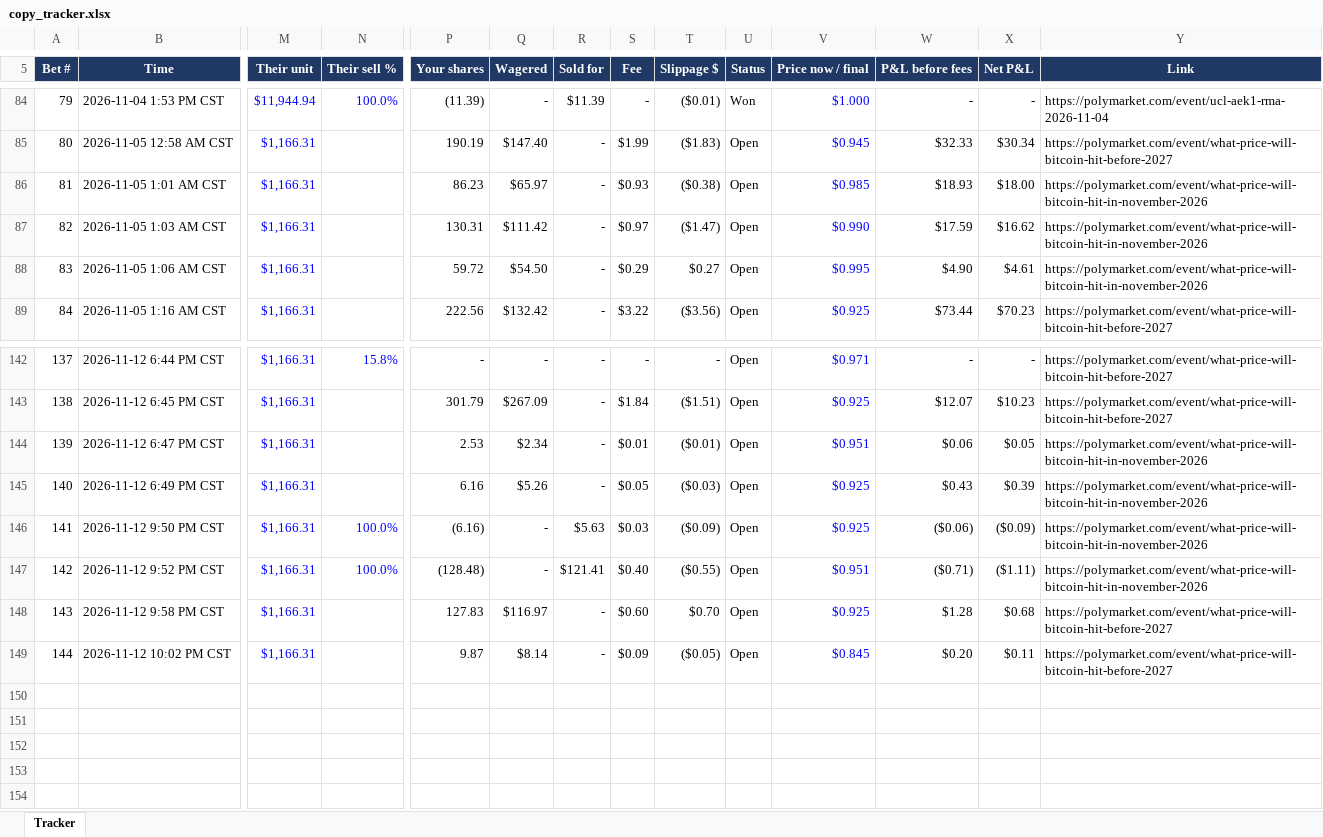
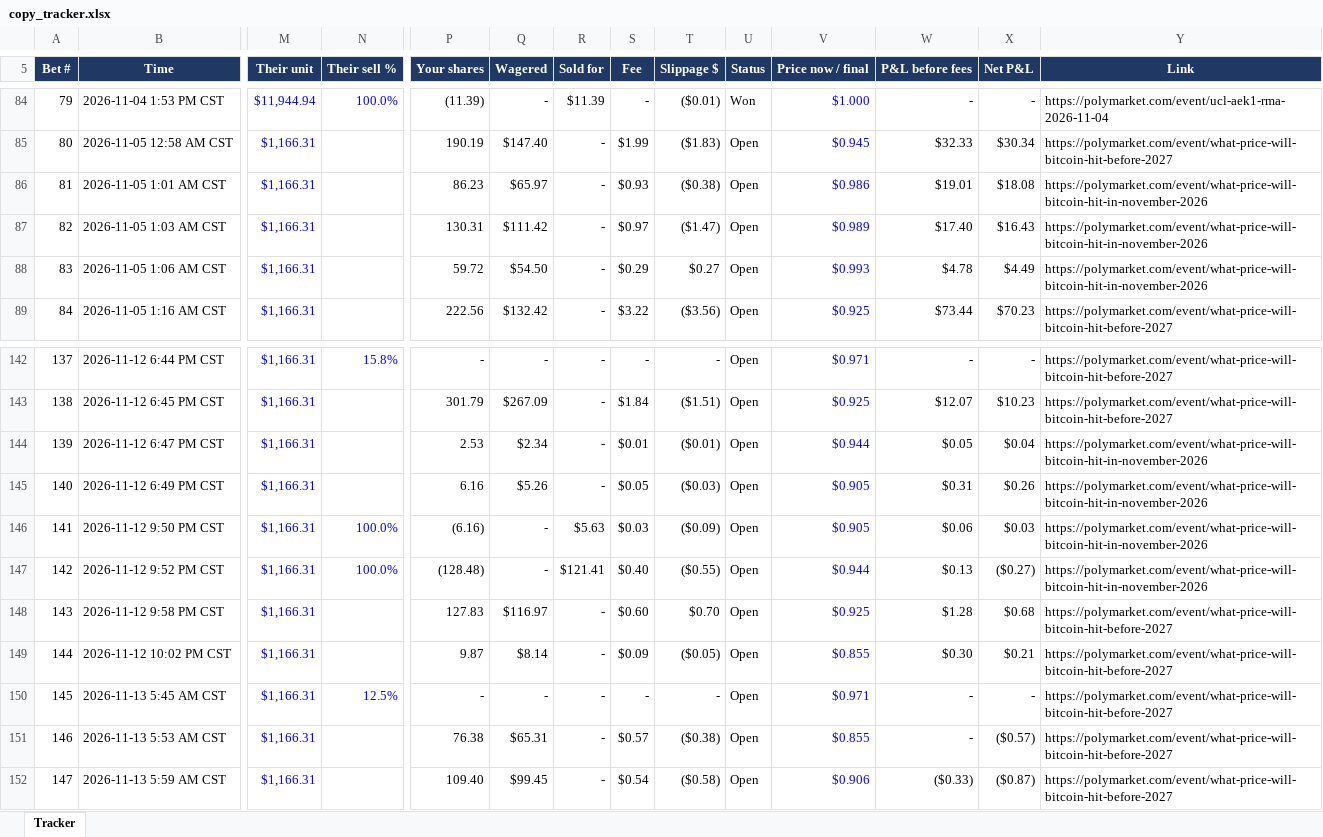
Before and after one commit to domc47/bethub, an Excel workbook: copy_tracker.xlsx, sheet Tracker, drawn as a sheet; only a part is shown, gaps mark what is left out; values as stored, in another font and other column widths than the file's, no borders; charts and pictures not drawn; rows hold the shown columns only; the diff covers the shown part only; the diff names each change by its address in the sheet, - before the commit and + after, or states it on an @@ line.

```diff
--- a/copy_tracker.xlsx (sheet Tracker)
+++ b/copy_tracker.xlsx (sheet Tracker)
-V86 (Price now / final): $0.985
+V86 (Price now / final): $0.986
-W86 (P&L before fees): $18.93
+W86 (P&L before fees): $19.01
-X86 (Net P&L): $18.00
+X86 (Net P&L): $18.08
-V87 (Price now / final): $0.990
+V87 (Price now / final): $0.989
-W87 (P&L before fees): $17.59
+W87 (P&L before fees): $17.40
-X87 (Net P&L): $16.62
+X87 (Net P&L): $16.43
-V88 (Price now / final): $0.995
+V88 (Price now / final): $0.993
-W88 (P&L before fees): $4.90
+W88 (P&L before fees): $4.78
-X88 (Net P&L): $4.61
+X88 (Net P&L): $4.49
-V144 (Price now / final): $0.951
+V144 (Price now / final): $0.944
-W144 (P&L before fees): $0.06
+W144 (P&L before fees): $0.05
-X144 (Net P&L): $0.05
+X144 (Net P&L): $0.04
-V145:V146 (Price now / final): $0.925
+V145:V146 (Price now / final): $0.905
-W145 (P&L before fees): $0.43
+W145 (P&L before fees): $0.31
-X145 (Net P&L): $0.39
+X145 (Net P&L): $0.26
-W146 (P&L before fees): ($0.06)
+W146 (P&L before fees): $0.06
-X146 (Net P&L): ($0.09)
+X146 (Net P&L): $0.03
-V147 (Price now / final): $0.951
+V147 (Price now / final): $0.944
-W147 (P&L before fees): ($0.71)
+W147 (P&L before fees): $0.13
-X147 (Net P&L): ($1.11)
+X147 (Net P&L): ($0.27)
-V149 (Price now / final): $0.845
+V149 (Price now / final): $0.855
-W149 (P&L before fees): $0.20
+W149 (P&L before fees): $0.30
-X149 (Net P&L): $0.11
+X149 (Net P&L): $0.21
+row 150: 145 | 2026-11-13 5:45 AM CST | $1,166.31 | 12.5% | - | - | - | - | - | Open | $0.971 | - | - | https://polymarket.com/event/what-price-will-bitcoin-hit-before-2027
+row 151: 146 | 2026-11-13 5:53 AM CST | $1,166.31 |  | 76.38 | $65.31 | - | $0.57 | ($0.38) | Open | $0.855 | - | ($0.57) | https://polymarket.com/event/what-price-will-bitcoin-hit-before-2027
+row 152: 147 | 2026-11-13 5:59 AM CST | $1,166.31 |  | 109.40 | $99.45 | - | $0.54 | ($0.58) | Open | $0.906 | ($0.33) | ($0.87) | https://polymarket.com/event/what-price-will-bitcoin-hit-before-2027
```
Also changed, not shown: 71 edited cells elsewhere in this sheet, hidden cells.
